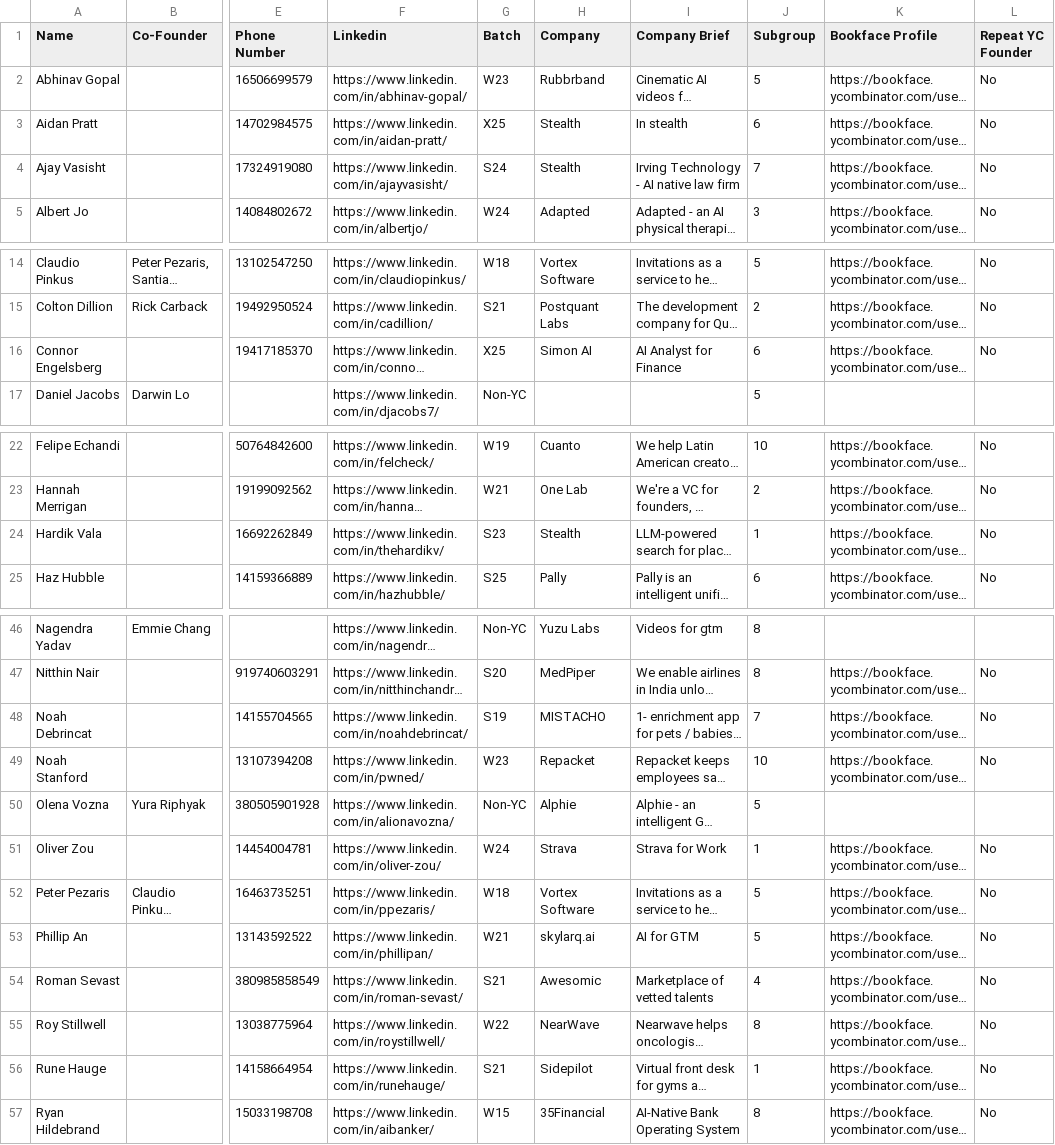
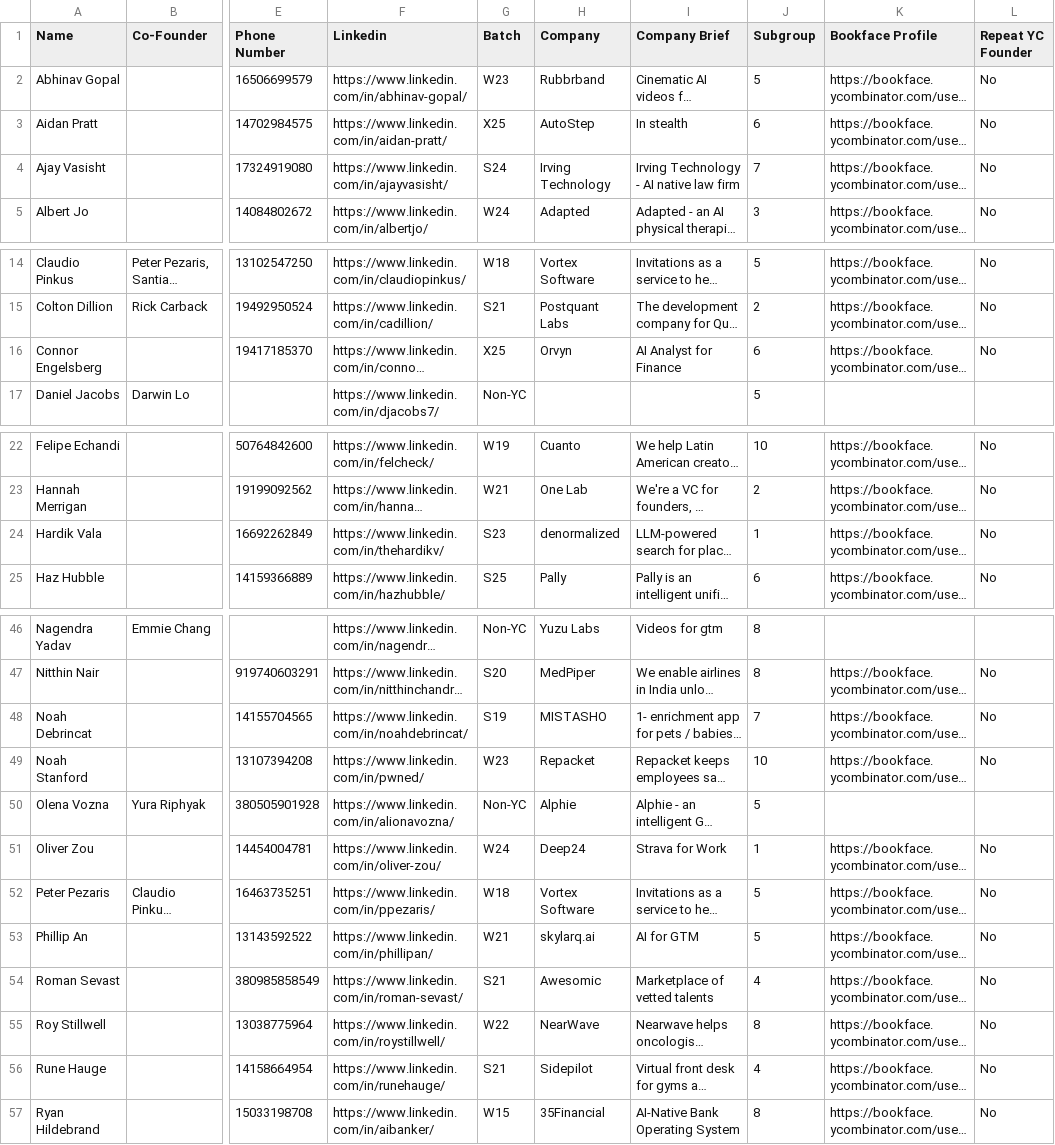
Before and after one commit to mshuffett/dotfiles, a CSV file: clawd-founders/data/founders.csv, drawn as a sheet; only a part is shown, gaps mark what is left out; long unchanged cells end in …; the diff names each change by its address in the sheet, - before the commit and + after, or states it on an @@ line.

Commit message:
Fix company name mismatches between founders.csv and Google Sheet
Updates to founders.csv:
- Oliver Zou: Strava -> Deep24
- Hardik Vala: Stealth -> denormalized
- Connor Engelsberg: Simon AI -> Orvyn
- Aidan Pratt: Stealth -> AutoStep
- Ajay Vasisht: Stealth -> Irving Technology
- Noah Debrincat: MISTACHO -> MISTASHO
- Rune Hauge: Subgroup 1 -> 4

Google Sheet still needs manual fixes:
- "AI Expert Clones" should be "Mindbase"
- "AI Video Studio" should be "Marketfix.xyz"

Added scripts:
- compare-sources.ts: Compare founders.csv vs Google Sheet
- fix-companies.ts: Apply company name fixes

```diff
--- a/clawd-founders/data/founders.csv
+++ b/clawd-founders/data/founders.csv
-H3 (Company): Stealth
+H3 (Company): AutoStep
-H4 (Company): Stealth
+H4 (Company): Irving Technology
-H16 (Company): Simon AI
+H16 (Company): Orvyn
-H24 (Company): Stealth
+H24 (Company): denormalized
-H48 (Company): MISTACHO
+H48 (Company): MISTASHO
-H51 (Company): Strava
+H51 (Company): Deep24
-J56 (Subgroup): 1
+J56 (Subgroup): 4
```
Also changed, not shown: clawd-founders/data/google-sheet.csv, 3 other files.
